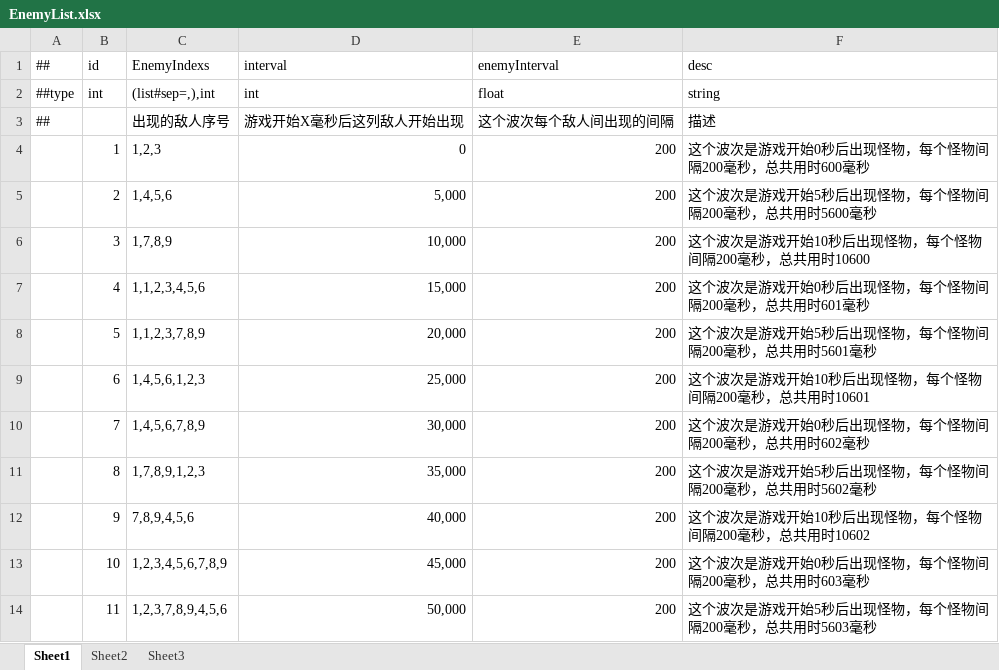
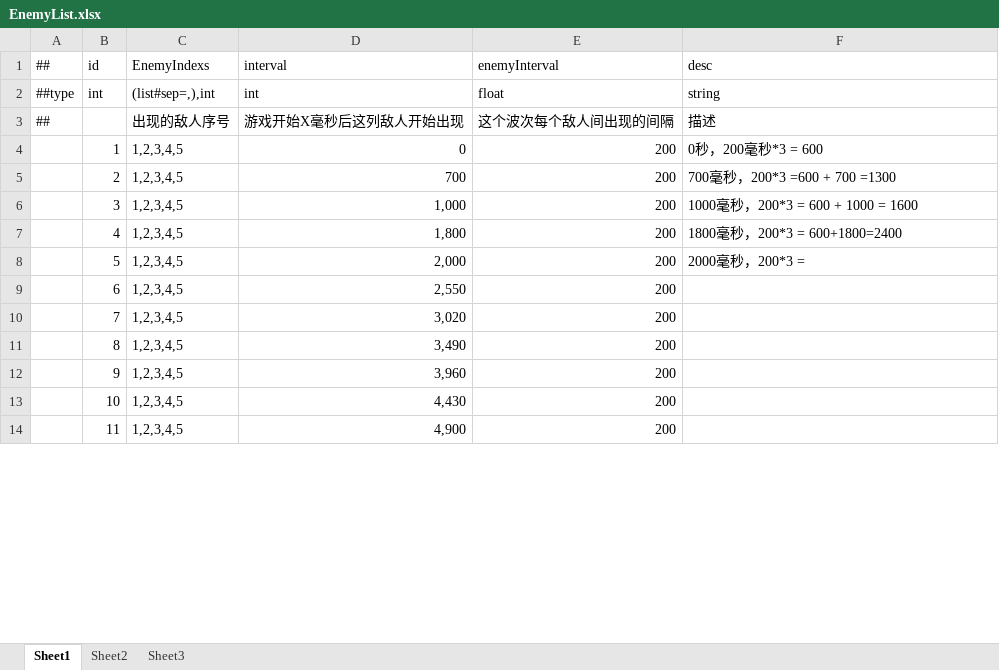
Before and after one commit to Eagle-Lai/FreeTower, an Excel workbook: Luaban/Config/Datas/EnemyList.xlsx, sheet Sheet1, drawn as a sheet; only a part is shown; values as stored, in another font and other column widths than the file's, no borders; the diff covers the shown part only; the diff names each change by its address in the sheet, - before the commit and + after, or states it on an @@ line.

```diff
--- a/Luaban/Config/Datas/EnemyList.xlsx (sheet Sheet1)
+++ b/Luaban/Config/Datas/EnemyList.xlsx (sheet Sheet1)
-C4 (EnemyIndexs): 1,2,3
+C4 (EnemyIndexs): 1,2,3,4,5
-F4 (desc): 这个波次是游戏开始0秒后出现怪物，每个怪物间隔200毫秒，总共用时600毫秒
+F4 (desc): 0秒，200毫秒*3 = 600
-C5 (EnemyIndexs): 1,4,5,6
+C5 (EnemyIndexs): 1,2,3,4,5
-D5 (interval): 5,000
+D5 (interval): 700
-F5 (desc): 这个波次是游戏开始5秒后出现怪物，每个怪物间隔200毫秒，总共用时5600毫秒
+F5 (desc): 700毫秒，200*3 =600 + 700 =1300
-C6 (EnemyIndexs): 1,7,8,9
+C6 (EnemyIndexs): 1,2,3,4,5
-D6 (interval): 10,000
+D6 (interval): 1,000
-F6 (desc): 这个波次是游戏开始10秒后出现怪物，每个怪物间隔200毫秒，总共用时10600
+F6 (desc): 1000毫秒，200*3 = 600 + 1000 = 1600
-C7 (EnemyIndexs): 1,1,2,3,4,5,6
+C7 (EnemyIndexs): 1,2,3,4,5
-D7 (interval): 15,000
+D7 (interval): 1,800
-F7 (desc): 这个波次是游戏开始0秒后出现怪物，每个怪物间隔200毫秒，总共用时601毫秒
+F7 (desc): 1800毫秒，200*3 = 600+1800=2400
-C8 (EnemyIndexs): 1,1,2,3,7,8,9
+C8 (EnemyIndexs): 1,2,3,4,5
-D8 (interval): 20,000
+D8 (interval): 2,000
-F8 (desc): 这个波次是游戏开始5秒后出现怪物，每个怪物间隔200毫秒，总共用时5601毫秒
+F8 (desc): 2000毫秒，200*3 =
-C9 (EnemyIndexs): 1,4,5,6,1,2,3
+C9 (EnemyIndexs): 1,2,3,4,5
-D9 (interval): 25,000
+D9 (interval): 2,550
-F9 (desc): 这个波次是游戏开始10秒后出现怪物，每个怪物间隔200毫秒，总共用时10601
+F9 (desc): (empty)
-C10 (EnemyIndexs): 1,4,5,6,7,8,9
+C10 (EnemyIndexs): 1,2,3,4,5
-D10 (interval): 30,000
+D10 (interval): 3,020
-F10 (desc): 这个波次是游戏开始0秒后出现怪物，每个怪物间隔200毫秒，总共用时602毫秒
+F10 (desc): (empty)
-C11 (EnemyIndexs): 1,7,8,9,1,2,3
+C11 (EnemyIndexs): 1,2,3,4,5
-D11 (interval): 35,000
+D11 (interval): 3,490
-F11 (desc): 这个波次是游戏开始5秒后出现怪物，每个怪物间隔200毫秒，总共用时5602毫秒
+F11 (desc): (empty)
-C12 (EnemyIndexs): 7,8,9,4,5,6
+C12 (EnemyIndexs): 1,2,3,4,5
-D12 (interval): 40,000
+D12 (interval): 3,960
-F12 (desc): 这个波次是游戏开始10秒后出现怪物，每个怪物间隔200毫秒，总共用时10602
+F12 (desc): (empty)
-C13 (EnemyIndexs): 1,2,3,4,5,6,7,8,9
+C13 (EnemyIndexs): 1,2,3,4,5
-D13 (interval): 45,000
+D13 (interval): 4,430
-F13 (desc): 这个波次是游戏开始0秒后出现怪物，每个怪物间隔200毫秒，总共用时603毫秒
+F13 (desc): (empty)
-C14 (EnemyIndexs): 1,2,3,7,8,9,4,5,6
+C14 (EnemyIndexs): 1,2,3,4,5
-D14 (interval): 50,000
+D14 (interval): 4,900
-F14 (desc): 这个波次是游戏开始5秒后出现怪物，每个怪物间隔200毫秒，总共用时5603毫秒
+F14 (desc): (empty)
```
Also changed, not shown: 12 edited cells and cell formats elsewhere in this sheet, Luaban/Config/Datas/RoundData.xlsx.
